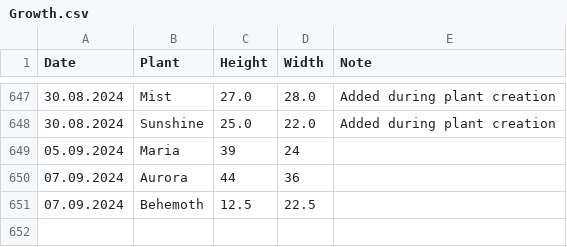
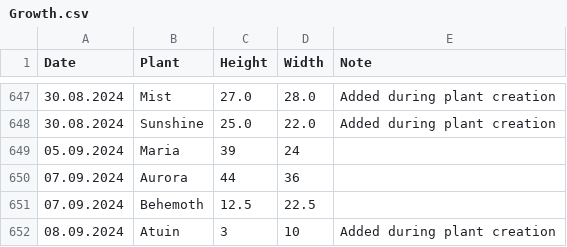
Before and after one commit to MarcoTz/Plants, a CSV file: Logs/Growth.csv, drawn as a sheet; only a part is shown, gaps mark what is left out; the diff names each change by its address in the sheet, - before the commit and + after, or states it on an @@ line.

```diff
--- a/Logs/Growth.csv
+++ b/Logs/Growth.csv
+row 652: 08.09.2024 | Atuin | 3 | 10 | Added during plant creation
```
Also changed, not shown: Logs/Activities.csv, 7 other files.
